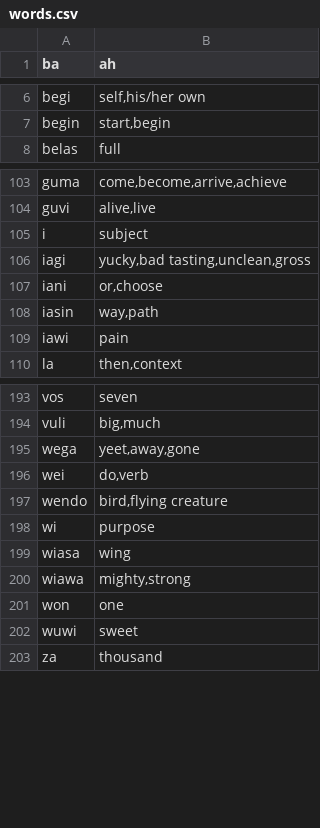
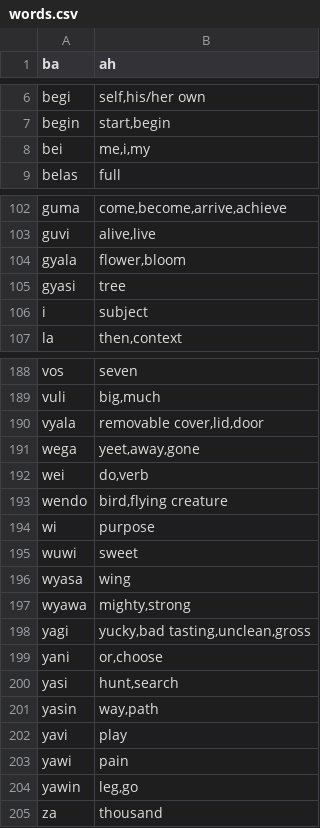
Before and after one commit to storyfeet/dugi_bialan, a CSV file: docs/words.csv, drawn as a sheet; only a part is shown, gaps mark what is left out; the diff covers the shown part only.

```diff
--- a/docs/words.csv
+++ b/docs/words.csv
@@ -7,2 +7,3 @@ begi,"self,his/her own"
 begin,"start,begin"
+bei,"me,i,my"
 belas,"full"
@@ -104,7 +103,5 @@ guma,"come,become,arrive,achieve"
 guvi,"alive,live"
+gyala,"flower,bloom"
+gyasi,"tree"
 i,"subject"
-iagi,"yucky,bad tasting,unclean,gross"
-iani,"or,choose"
-iasin,"way,path"
-iawi,"pain"
 la,"then,context"
@@ -194,2 +189,3 @@ vos,"seven"
 vuli,"big,much"
+vyala,"removable cover,lid,door"
 wega,"yeet,away,gone"
@@ -198,6 +194,12 @@ wendo,"bird,flying creature"
 wi,"purpose"
-wiasa,"wing"
-wiawa,"mighty,strong"
-won,"one"
 wuwi,"sweet"
+wyasa,"wing"
+wyawa,"mighty,strong"
+yagi,"yucky,bad tasting,unclean,gross"
+yani,"or,choose"
+yasi,"hunt,search"
+yasin,"way,path"
+yavi,"play"
+yawi,"pain"
+yawin,"leg,go"
 za,"thousand"
```
Also changed, not shown: 22 added rows, 27 removed rows and 2 edited cells elsewhere in this file, docs/util/word_list.csv, 21 other files.
